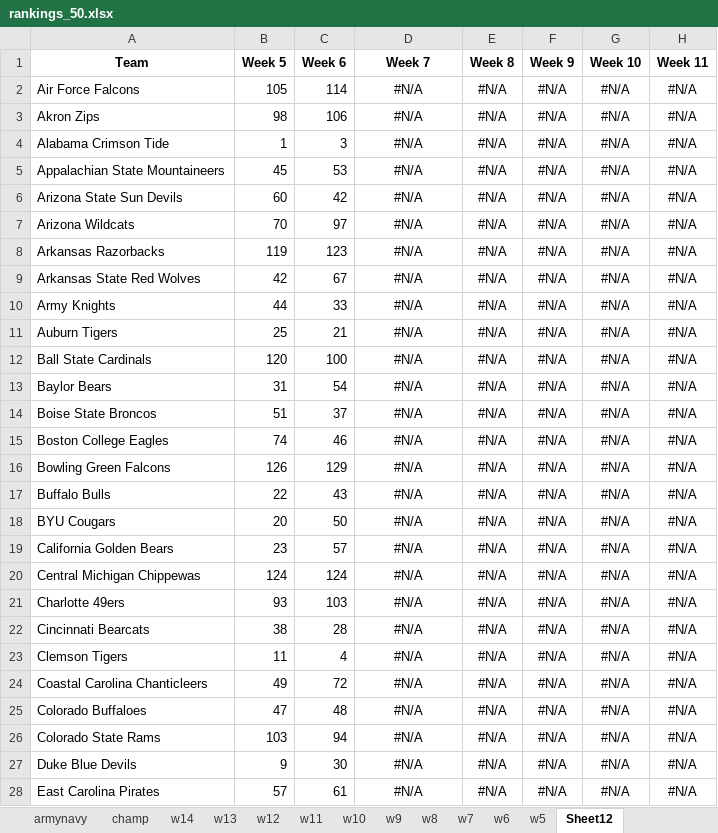
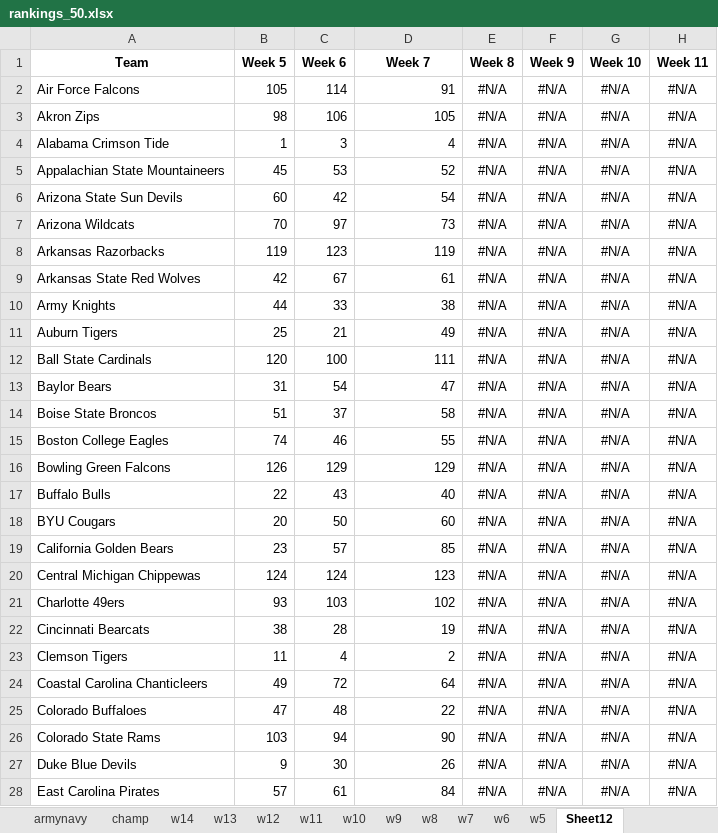
Before and after one commit to infinitempg/CFB-Rankings, an Excel workbook: rankings_50.xlsx, sheet Sheet12, drawn as a sheet; only a part is shown; values as stored, in another font and other column widths than the file's, no borders; the diff covers the shown part only; the diff names each change by its address in the sheet, - before the commit and + after, or states it on an @@ line.

```diff
--- a/rankings_50.xlsx (sheet Sheet12)
+++ b/rankings_50.xlsx (sheet Sheet12)
-D2 (Week 7): #N/A
+D2 (Week 7): 91
-D2:D28 alignment: center
+D2:D28 alignment: right
-D3 (Week 7): #N/A
+D3 (Week 7): 105
-D4 (Week 7): #N/A
+D4 (Week 7): 4
-D5 (Week 7): #N/A
+D5 (Week 7): 52
-D6 (Week 7): #N/A
+D6 (Week 7): 54
-D7 (Week 7): #N/A
+D7 (Week 7): 73
-D8 (Week 7): #N/A
+D8 (Week 7): 119
-D9 (Week 7): #N/A
+D9 (Week 7): 61
-D10 (Week 7): #N/A
+D10 (Week 7): 38
-D11 (Week 7): #N/A
+D11 (Week 7): 49
-D12 (Week 7): #N/A
+D12 (Week 7): 111
-D13 (Week 7): #N/A
+D13 (Week 7): 47
-D14 (Week 7): #N/A
+D14 (Week 7): 58
-D15 (Week 7): #N/A
+D15 (Week 7): 55
-D16 (Week 7): #N/A
+D16 (Week 7): 129
-D17 (Week 7): #N/A
+D17 (Week 7): 40
-D18 (Week 7): #N/A
+D18 (Week 7): 60
-D19 (Week 7): #N/A
+D19 (Week 7): 85
-D20 (Week 7): #N/A
+D20 (Week 7): 123
-D21 (Week 7): #N/A
+D21 (Week 7): 102
-D22 (Week 7): #N/A
+D22 (Week 7): 19
-D23 (Week 7): #N/A
+D23 (Week 7): 2
-D24 (Week 7): #N/A
+D24 (Week 7): 64
-D25 (Week 7): #N/A
+D25 (Week 7): 22
-D26 (Week 7): #N/A
+D26 (Week 7): 90
-D27 (Week 7): #N/A
+D27 (Week 7): 26
-D28 (Week 7): #N/A
+D28 (Week 7): 84
```
Also changed, not shown: 103 edited cells and cell formats elsewhere in this sheet, sheet w7, rankings_75.xlsx, 3 other files.
